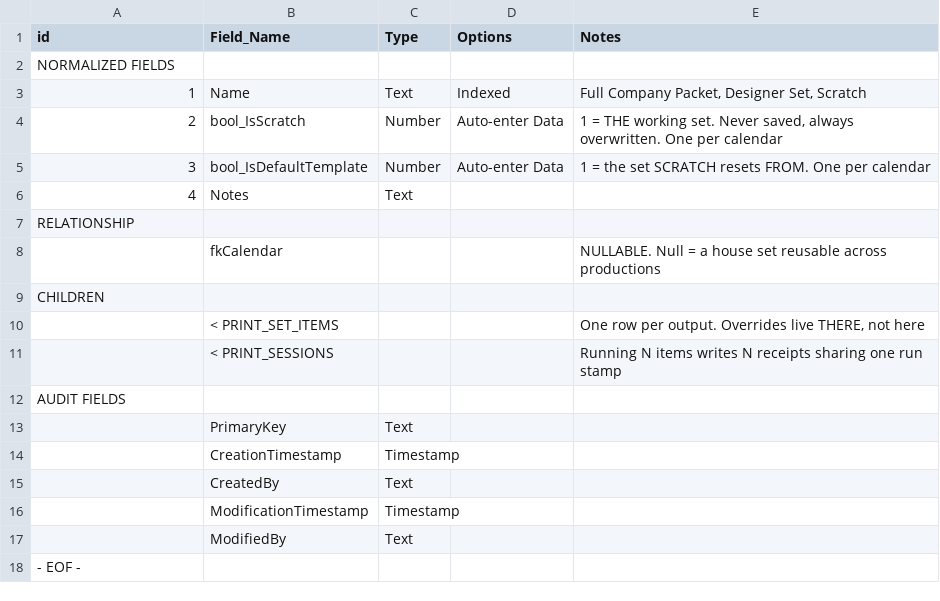
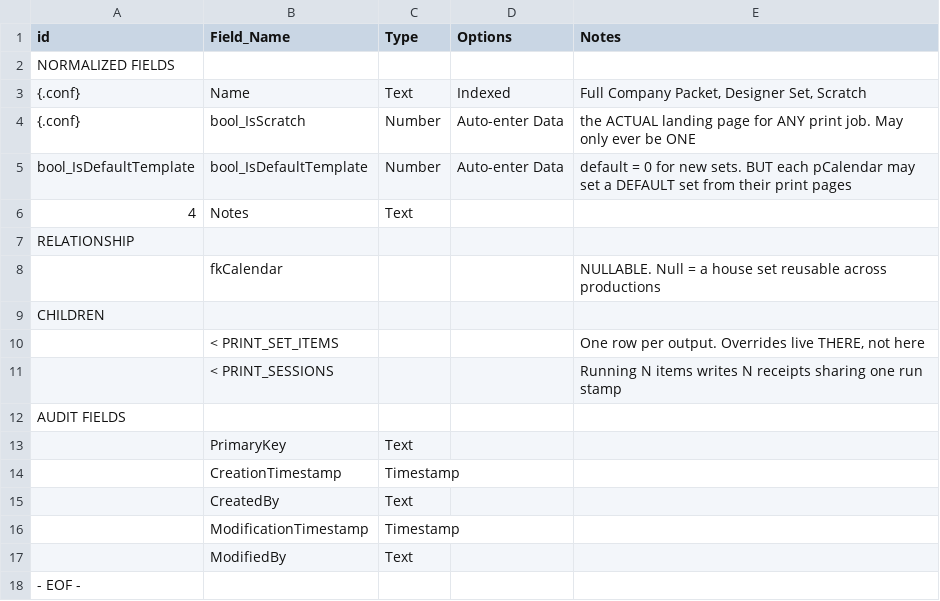
Before and after one commit to mawizorek/maw-prose, a TSV file: apps/production-mawster/20-tables/PRINT_SETS.tsv, drawn as a sheet.

```diff
--- a/apps/production-mawster/20-tables/PRINT_SETS.tsv
+++ b/apps/production-mawster/20-tables/PRINT_SETS.tsv
@@ -2,5 +2,5 @@ id	Field_Name	Type	Options	Notes
 NORMALIZED FIELDS				
-1	Name	Text	Indexed	Full Company Packet, Designer Set, Scratch
-2	bool_IsScratch	Number	Auto-enter Data	1 = THE working set. Never saved, always overwritten. One per calendar
-3	bool_IsDefaultTemplate	Number	Auto-enter Data	1 = the set SCRATCH resets FROM. One per calendar
+{.conf}	Name	Text	Indexed	Full Company Packet, Designer Set, Scratch
+{.conf}	bool_IsScratch	Number	Auto-enter Data	the ACTUAL landing page for ANY print job. May only ever be ONE
+bool_IsDefaultTemplate	bool_IsDefaultTemplate	Number	Auto-enter Data	default = 0 for new sets. BUT each pCalendar may set a DEFAULT set from their print pages
 4	Notes	Text		
```
Also changed, not shown: 1 other file.
